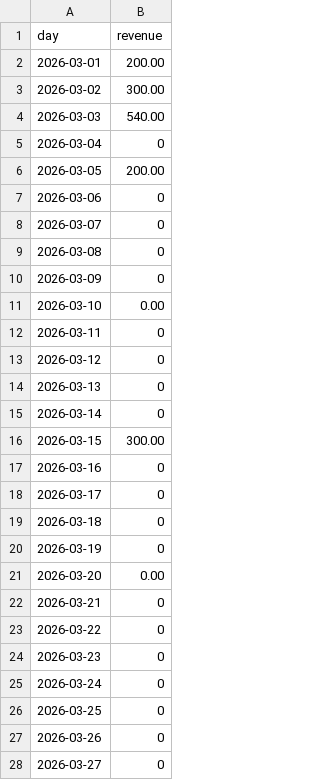
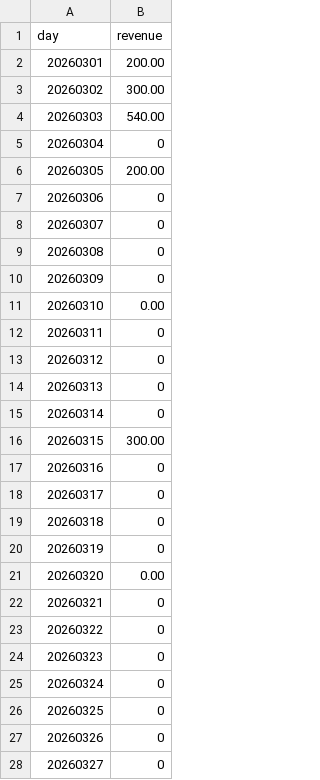
Before and after one commit to volodymyrsurhai1-hash/Laby_OBDZ, a CSV file: lab-03/dashboard-daily.csv, drawn as a sheet; only a part is shown; the diff covers the shown part only.

```diff
--- a/lab-03/dashboard-daily.csv
+++ b/lab-03/dashboard-daily.csv
@@ -1,28 +1,28 @@
 day,revenue
-2026-03-01,200.00
-2026-03-02,300.00
-2026-03-03,540.00
-2026-03-04,0
-2026-03-05,200.00
-2026-03-06,0
-2026-03-07,0
-2026-03-08,0
-2026-03-09,0
-2026-03-10,0.00
-2026-03-11,0
-2026-03-12,0
-2026-03-13,0
-2026-03-14,0
-2026-03-15,300.00
-2026-03-16,0
-2026-03-17,0
-2026-03-18,0
-2026-03-19,0
-2026-03-20,0.00
-2026-03-21,0
-2026-03-22,0
-2026-03-23,0
-2026-03-24,0
-2026-03-25,0
-2026-03-26,0
-2026-03-27,0
+20260301,200.00
+20260302,300.00
+20260303,540.00
+20260304,0
+20260305,200.00
+20260306,0
+20260307,0
+20260308,0
+20260309,0
+20260310,0.00
+20260311,0
+20260312,0
+20260313,0
+20260314,0
+20260315,300.00
+20260316,0
+20260317,0
+20260318,0
+20260319,0
+20260320,0.00
+20260321,0
+20260322,0
+20260323,0
+20260324,0
+20260325,0
+20260326,0
+20260327,0
```
Also changed, not shown: 4 edited cells elsewhere in this file, 1 other file.
